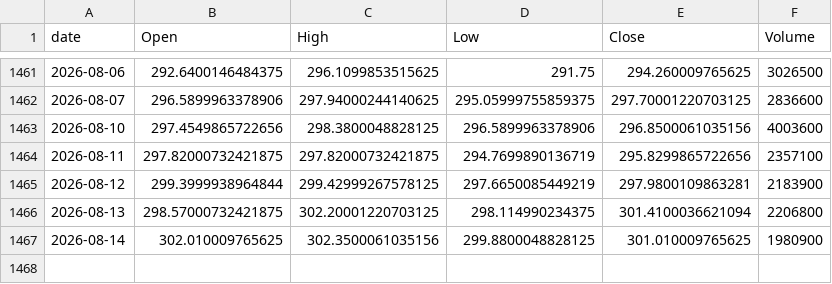
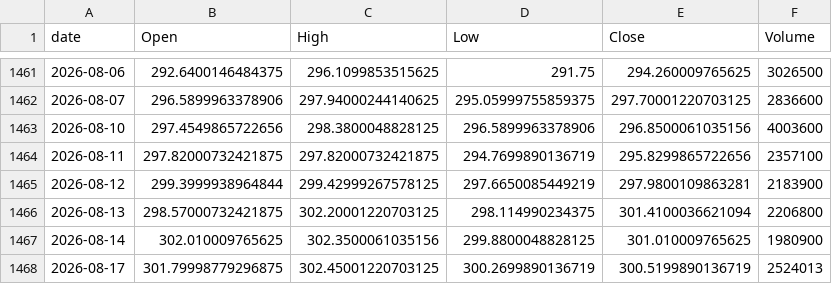
Before and after one commit to jeencare/sp500-strategy, a CSV file: data/QQQM_daily.csv, drawn as a sheet; only a part is shown, gaps mark what is left out; the diff names each change by its address in the sheet, - before the commit and + after, or states it on an @@ line.

```diff
--- a/data/QQQM_daily.csv
+++ b/data/QQQM_daily.csv
+row 1468: 2026-08-17 | 301.79998779296875 | 302.45001220703125 | 300.2699890136719 | 300.5199890136719 | 2524013
```
Also changed, not shown: data/IVV_daily.csv, data/QQQ_daily.csv, 10 other files.
